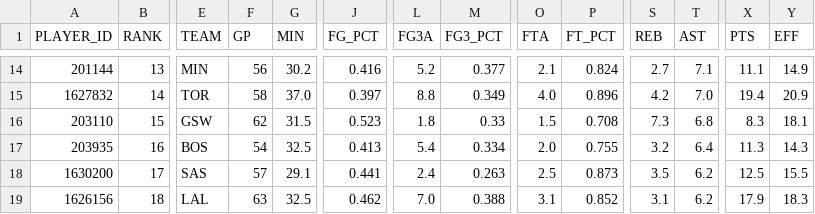
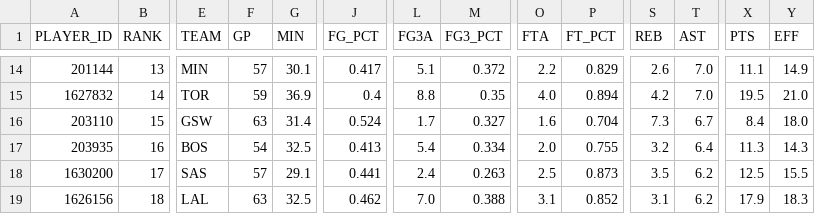
Before and after one commit to penborter/nba-data, a CSV file: data/dynamic/NBA_Leaders_ASTPerGame.csv, drawn as a sheet; only a part is shown, gaps mark what is left out; the diff covers the shown part only; the diff names each change by its address in the sheet, - before the commit and + after, or states it on an @@ line.

```diff
--- a/data/dynamic/NBA_Leaders_ASTPerGame.csv
+++ b/data/dynamic/NBA_Leaders_ASTPerGame.csv
-F14 (GP): 56
+F14 (GP): 57
-G14 (MIN): 30.2
+G14 (MIN): 30.1
-J14 (FG_PCT): 0.416
+J14 (FG_PCT): 0.417
-L14 (FG3A): 5.2
+L14 (FG3A): 5.1
-M14 (FG3_PCT): 0.377
+M14 (FG3_PCT): 0.372
-O14 (FTA): 2.1
+O14 (FTA): 2.2
-P14 (FT_PCT): 0.824
+P14 (FT_PCT): 0.829
-S14 (REB): 2.7
+S14 (REB): 2.6
-T14 (AST): 7.1
+T14 (AST): 7.0
-F15 (GP): 58
+F15 (GP): 59
-G15 (MIN): 37.0
+G15 (MIN): 36.9
-J15 (FG_PCT): 0.397
+J15 (FG_PCT): 0.4
-M15 (FG3_PCT): 0.349
+M15 (FG3_PCT): 0.35
-P15 (FT_PCT): 0.896
+P15 (FT_PCT): 0.894
-X15 (PTS): 19.4
+X15 (PTS): 19.5
-Y15 (EFF): 20.9
+Y15 (EFF): 21.0
-F16 (GP): 62
+F16 (GP): 63
-G16 (MIN): 31.5
+G16 (MIN): 31.4
-J16 (FG_PCT): 0.523
+J16 (FG_PCT): 0.524
-L16 (FG3A): 1.8
+L16 (FG3A): 1.7
-M16 (FG3_PCT): 0.33
+M16 (FG3_PCT): 0.327
-O16 (FTA): 1.5
+O16 (FTA): 1.6
-P16 (FT_PCT): 0.708
+P16 (FT_PCT): 0.704
-T16 (AST): 6.8
+T16 (AST): 6.7
-X16 (PTS): 8.3
+X16 (PTS): 8.4
-Y16 (EFF): 18.1
+Y16 (EFF): 18.0
```
Also changed, not shown: 75 edited cells elsewhere in this file, data/dynamic/NBA_Leaders_PTSPerGame.csv, data/dynamic/NBA_Leaders_PTSTotals.csv, 1 other file.
